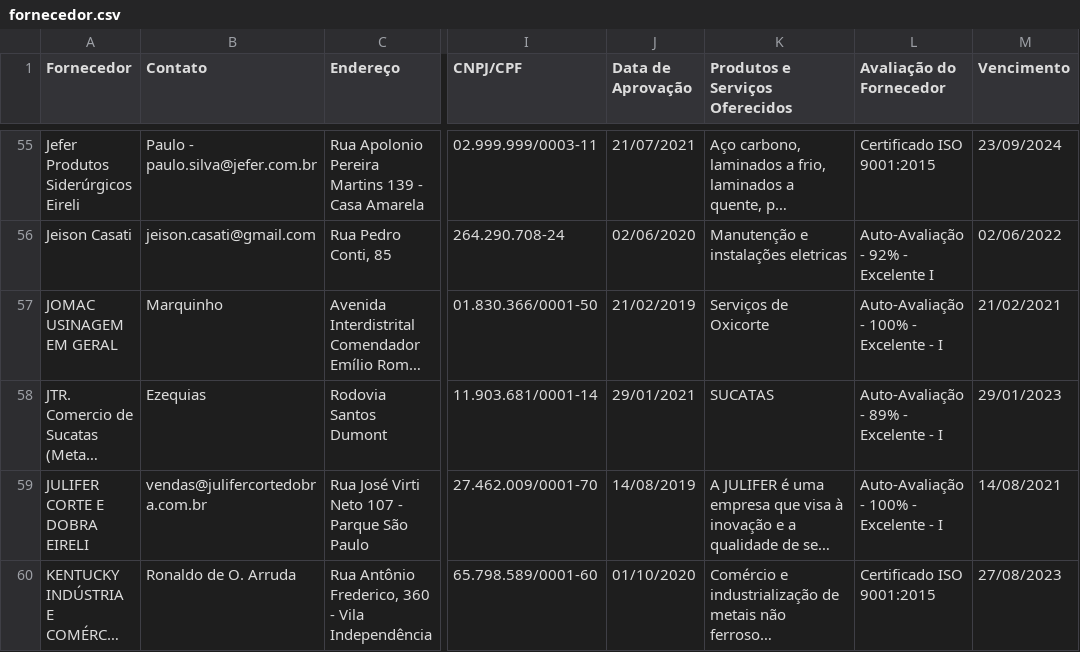
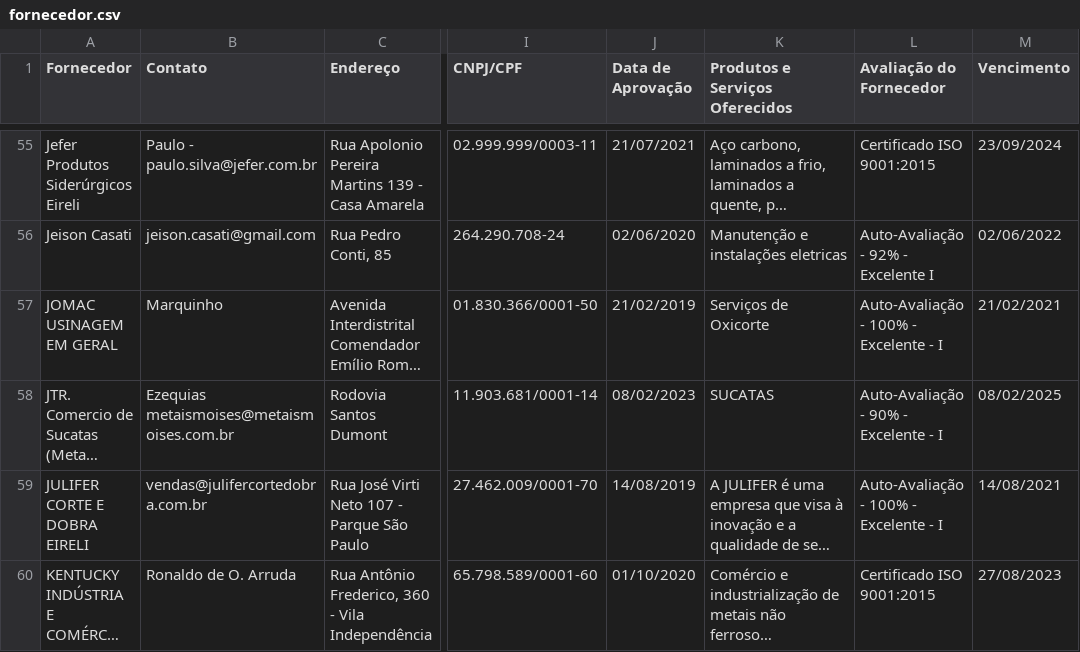
Before and after one commit to linkiez/post, a CSV file: fornecedor.csv, drawn as a sheet; only a part is shown, gaps mark what is left out; long unchanged cells end in …; the diff covers the shown part only; the diff names each change by its address in the sheet, - before the commit and + after, or states it on an @@ line.

```diff
--- a/fornecedor.csv
+++ b/fornecedor.csv
-B58 (Contato): Ezequias
+B58 (Contato): Ezequias metaismoises@metaismoises.com.br
-J58 (Data de Aprovação): 29/01/2021
+J58 (Data de Aprovação): 08/02/2023
-L58 (Avaliação do Fornecedor): Auto-Avaliação - 89% - Excelente - I
+L58 (Avaliação do Fornecedor): Auto-Avaliação - 90% - Excelente - I
-M58 (Vencimento): 29/01/2023
+M58 (Vencimento): 08/02/2025
```
Also changed, not shown: 4 added rows and 17 edited cells elsewhere in this file, pedidoCompra.csv, produto.csv, 2 other files.
